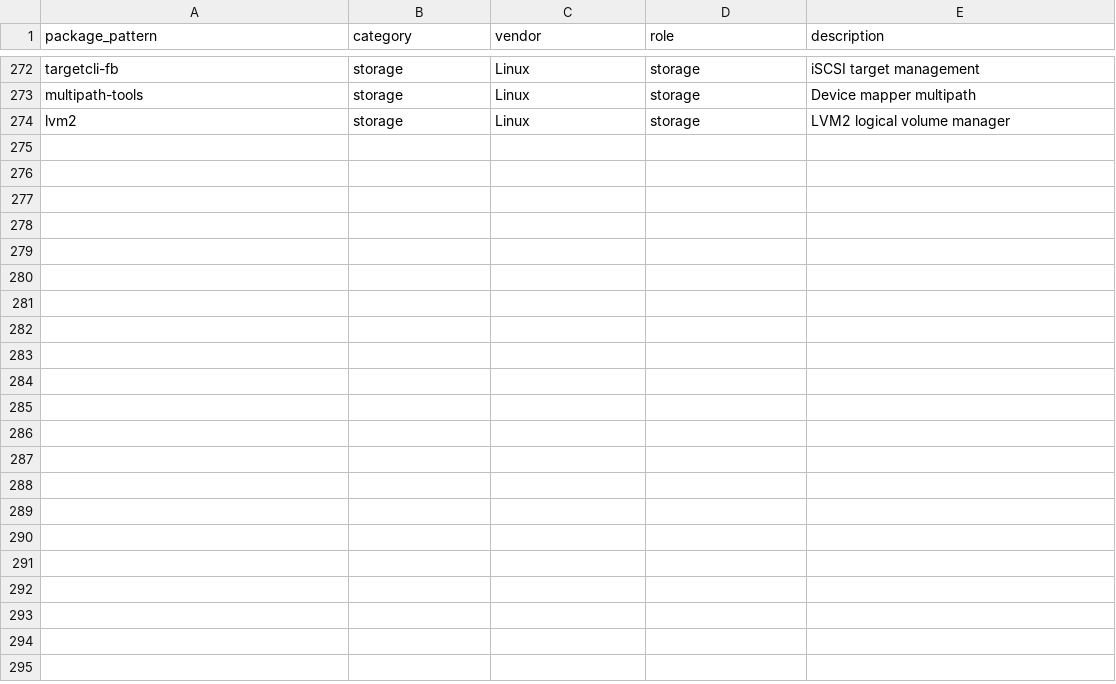
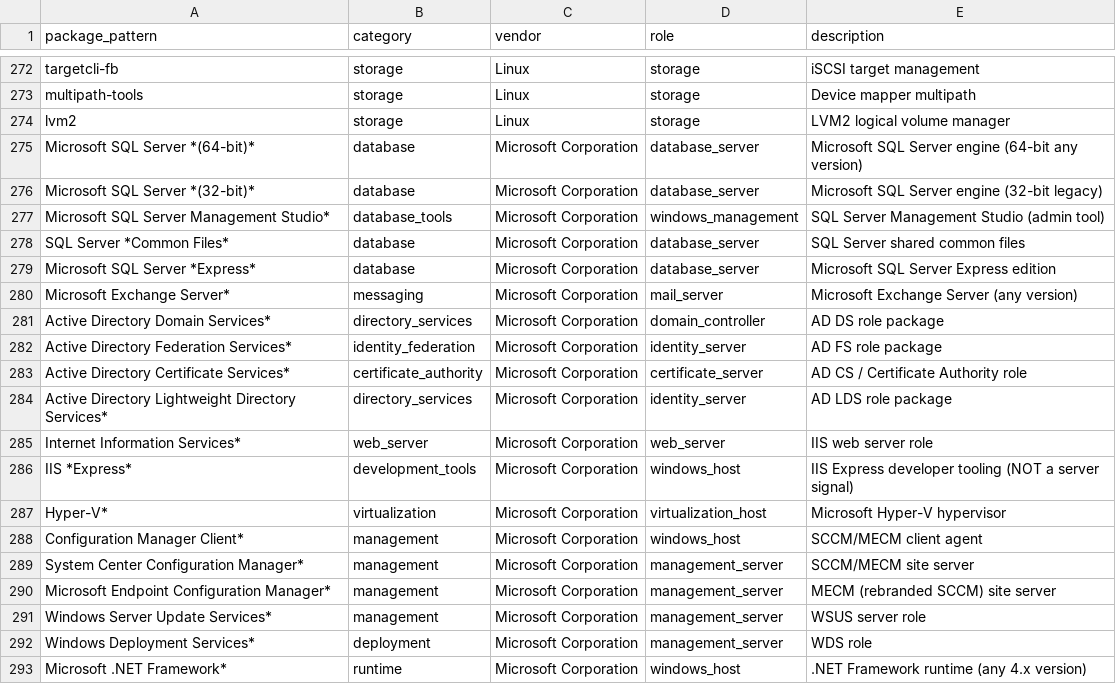
Before and after one commit to lyderhansen/odin, a CSV file: ODIN_app_for_splunk/lookups/odin_classify_packages.csv, drawn as a sheet; only a part is shown, gaps mark what is left out; the diff covers the shown part only.

```diff
--- a/ODIN_app_for_splunk/lookups/odin_classify_packages.csv
+++ b/ODIN_app_for_splunk/lookups/odin_classify_packages.csv
@@ -274 +274,20 @@ multipath-tools,storage,Linux,storage,Device mapper multipath
 lvm2,storage,Linux,storage,LVM2 logical volume manager
+Microsoft SQL Server *(64-bit)*,database,Microsoft Corporation,database_server,Microsoft SQL Server engine (64-bit any version)
+Microsoft SQL Server *(32-bit)*,database,Microsoft Corporation,database_server,Microsoft SQL Server engine (32-bit legacy)
+Microsoft SQL Server Management Studio*,database_tools,Microsoft Corporation,windows_management,SQL Server Management Studio (admin tool)
+SQL Server *Common Files*,database,Microsoft Corporation,database_server,SQL Server shared common files
+Microsoft SQL Server *Express*,database,Microsoft Corporation,database_server,Microsoft SQL Server Express edition
+Microsoft Exchange Server*,messaging,Microsoft Corporation,mail_server,Microsoft Exchange Server (any version)
+Active Directory Domain Services*,directory_services,Microsoft Corporation,domain_controller,AD DS role package
+Active Directory Federation Services*,identity_federation,Microsoft Corporation,identity_server,AD FS role package
+Active Directory Certificate Services*,certificate_authority,Microsoft Corporation,certificate_server,AD CS / Certificate Authority role
+Active Directory Lightweight Directory Services*,directory_services,Microsoft Corporation,identity_server,AD LDS role package
+Internet Information Services*,web_server,Microsoft Corporation,web_server,IIS web server role
+IIS *Express*,development_tools,Microsoft Corporation,windows_host,IIS Express developer tooling (NOT a server signal)
+Hyper-V*,virtualization,Microsoft Corporation,virtualization_host,Microsoft Hyper-V hypervisor
+Configuration Manager Client*,management,Microsoft Corporation,windows_host,SCCM/MECM client agent
+System Center Configuration Manager*,management,Microsoft Corporation,management_server,SCCM/MECM site server
+Microsoft Endpoint Configuration Manager*,management,Microsoft Corporation,management_server,MECM (rebranded SCCM) site server
+Windows Server Update Services*,management,Microsoft Corporation,management_server,WSUS server role
+Windows Deployment Services*,deployment,Microsoft Corporation,management_server,WDS role
+Microsoft .NET Framework*,runtime,Microsoft Corporation,windows_host,.NET Framework runtime (any 4.x version)
```
Also changed, not shown: 15 added rows elsewhere in this file.
